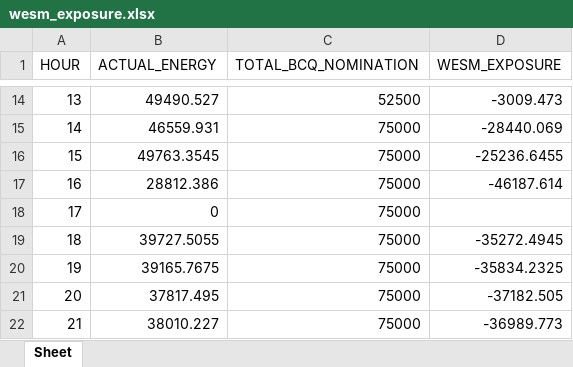
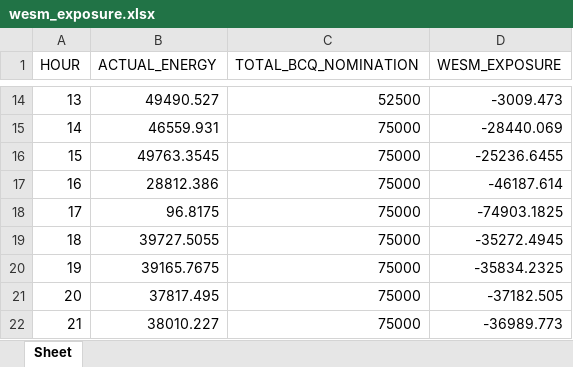
Before and after one commit to alyssuhlee/MORE_Energy_Trading_Dashboard, an Excel workbook: wesm_exposure.xlsx, sheet Sheet, drawn as a sheet; only a part is shown, gaps mark what is left out; values as stored, in another font and other column widths than the file's, no borders; the diff names each change by its address in the sheet, - before the commit and + after, or states it on an @@ line.

```diff
--- a/wesm_exposure.xlsx (sheet Sheet)
+++ b/wesm_exposure.xlsx (sheet Sheet)
-B18 (ACTUAL_ENERGY): 0
+B18 (ACTUAL_ENERGY): 96.8175
-D18 (WESM_EXPOSURE): (empty)
+D18 (WESM_EXPOSURE): -74903.1825
```
Also changed, not shown: actual_energy.xlsx, forecasted_energy.xlsx, 11 other files.
